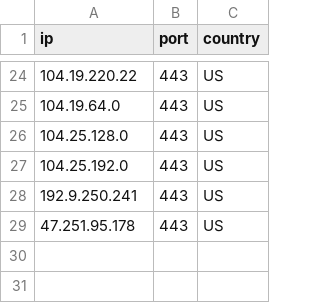
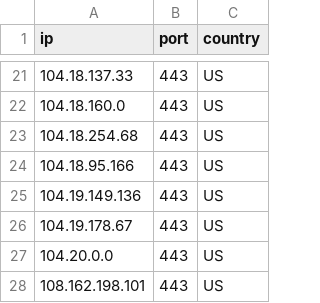
Before and after one commit to kexoub/CloudflareSpeedTest_txt, a CSV file: ip-ua.csv, drawn as a sheet; only a part is shown, gaps mark what is left out; the diff covers the shown part only.

```diff
--- a/ip-ua.csv
+++ b/ip-ua.csv
@@ -24,6 +21,8 @@ ip,port,country
-104.19.220.22,443,US
-104.19.64.0,443,US
-104.25.128.0,443,US
-104.25.192.0,443,US
-192.9.250.241,443,US
-47.251.95.178,443,US
+104.18.137.33,443,US
+104.18.160.0,443,US
+104.18.254.68,443,US
+104.18.95.166,443,US
+104.19.149.136,443,US
+104.19.178.67,443,US
+104.20.0.0,443,US
+108.162.198.101,443,US
```
Also changed, not shown: 9 added rows, 12 removed rows and 11 edited cells elsewhere in this file, result.csv, 3 other files.
